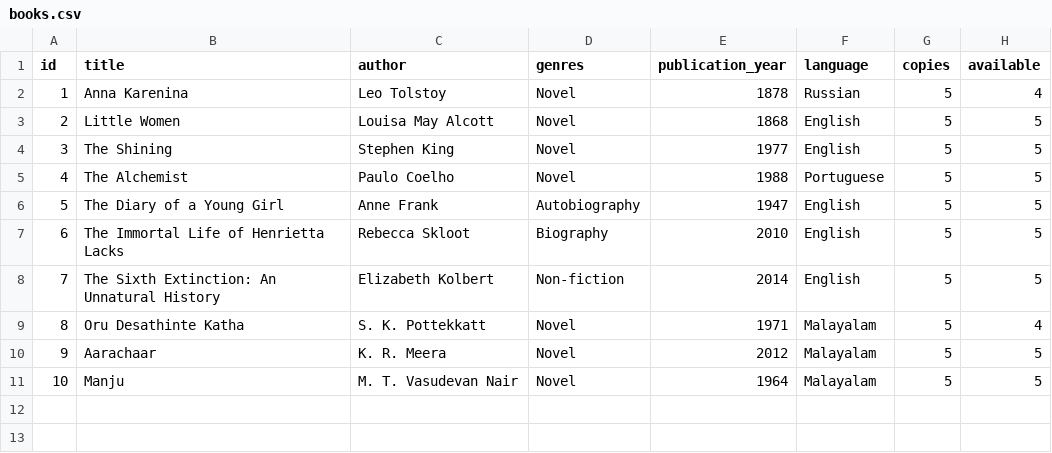
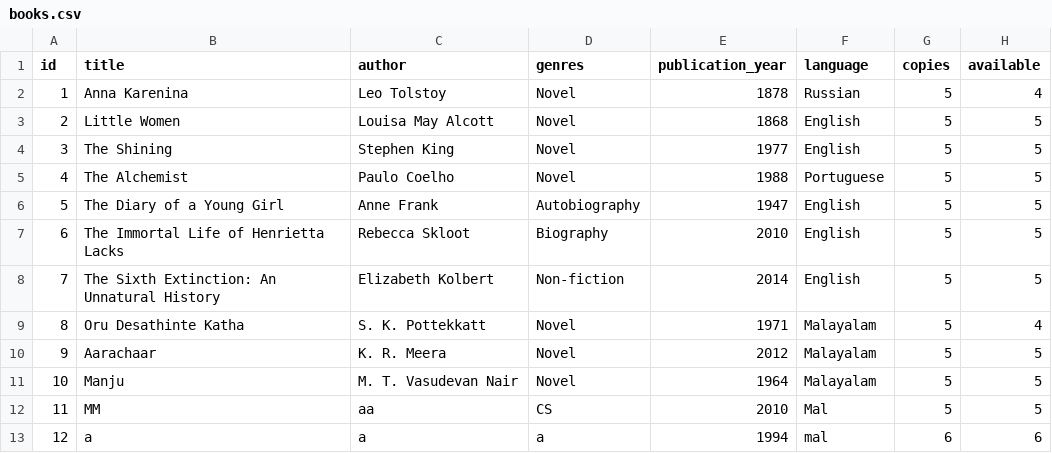
Before and after one commit to aloysiusvthomas/library-management-python, a CSV file: books.csv, drawn as a sheet.

Commit message:
book saved

```diff
--- a/books.csv
+++ b/books.csv
@@ -11 +11,3 @@ id,title,author,genres,publication_year,language,copies,available
 10,Manju,M. T. Vasudevan Nair,Novel,1964,Malayalam,5,5
+11,MM,aa,CS,2010,Mal,5,5
+12,a,a,a,1994,mal,6,6
```
Also changed, not shown: 1 other file.
